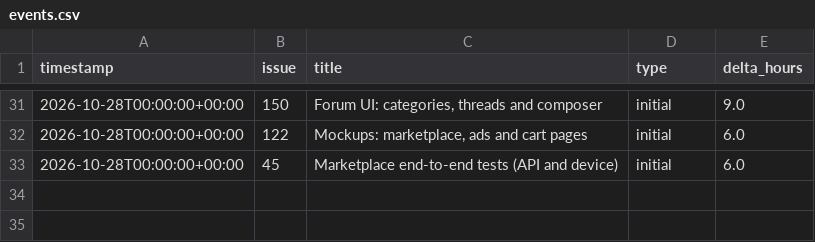
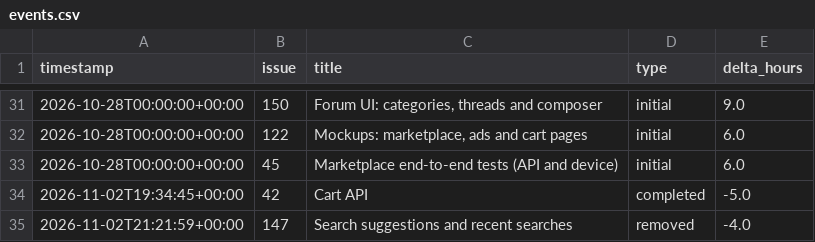
Before and after one commit to HoDoWo/app-kotlin, a CSV file: burndown/2026-10-28-sprint-2/events.csv, drawn as a sheet; only a part is shown, gaps mark what is left out.

```diff
--- a/burndown/2026-10-28-sprint-2/events.csv
+++ b/burndown/2026-10-28-sprint-2/events.csv
@@ -33 +33,3 @@ timestamp,issue,title,type,delta_hours
 2026-10-28T00:00:00+00:00,45,Marketplace end-to-end tests (API and device),initial,6.0
+2026-11-02T19:34:45+00:00,42,Cart API,completed,-5.0
+2026-11-02T21:21:59+00:00,147,Search suggestions and recent searches,removed,-4.0
```
Also changed, not shown: 3 other files.
